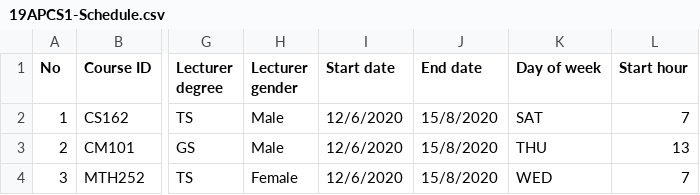
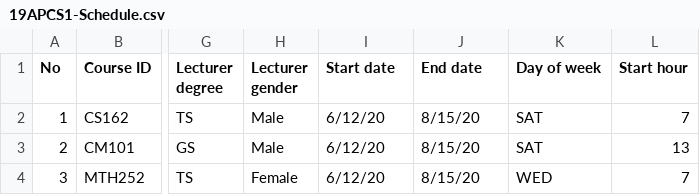
Before and after one commit to nhkhanhiei/CS162-19APCS2-groupIEI, a CSV file: Login_Finale/Login/19APCS1-Schedule.csv, drawn as a sheet; only a part is shown, gaps mark what is left out; the diff names each change by its address in the sheet, - before the commit and + after, or states it on an @@ line.

```diff
--- a/Login_Finale/Login/19APCS1-Schedule.csv
+++ b/Login_Finale/Login/19APCS1-Schedule.csv
-I2:I4 (Start date): 12/6/2020
+I2:I4 (Start date): 6/12/20
-J2:J4 (End date): 15/8/2020
+J2:J4 (End date): 8/15/20
-K3 (Day of week): THU
+K3 (Day of week): SAT
```
Also changed, not shown: Courses/Courses/19APCS1-Schedule.csv, 14 other files.
